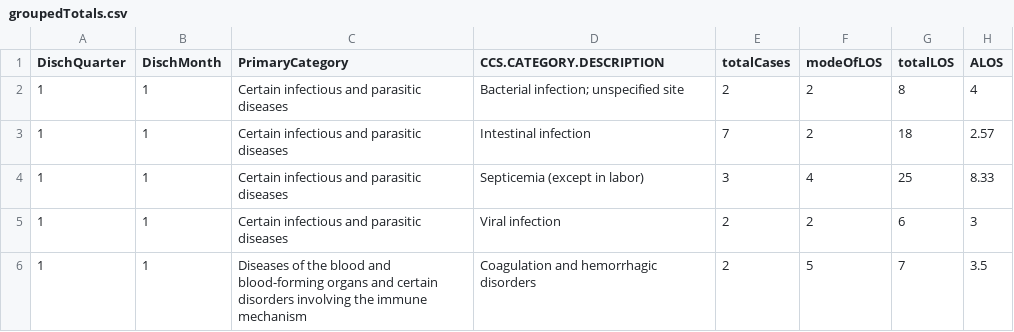
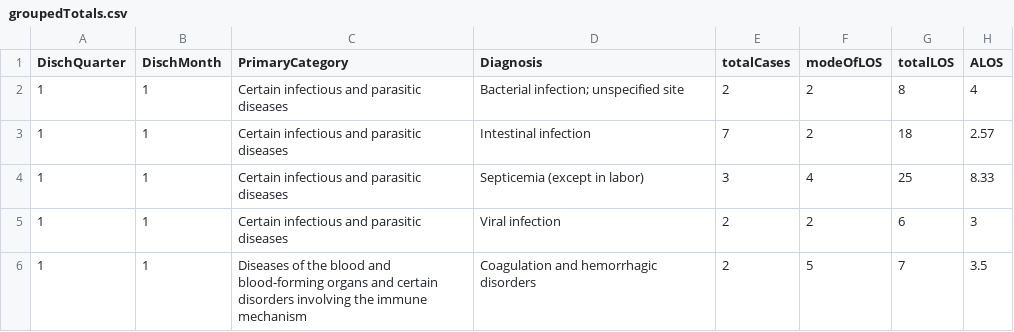
Before and after one commit to EmmanuelP89/AA_CW2, a CSV file: groupedTotals.csv, drawn as a sheet; only a part is shown.

Commit message:
Update groupedTotals.csv

```diff
--- a/groupedTotals.csv
+++ b/groupedTotals.csv
@@ -1,2 +1,2 @@
-DischQuarter,DischMonth,PrimaryCategory,CCS.CATEGORY.DESCRIPTION,totalCases,modeOfLOS,totalLOS,ALOS
+DischQuarter,DischMonth,PrimaryCategory,Diagnosis,totalCases,modeOfLOS,totalLOS,ALOS
 1,1,Certain infectious and parasitic diseases,Bacterial infection; unspecified site,2,2,8,4
```
